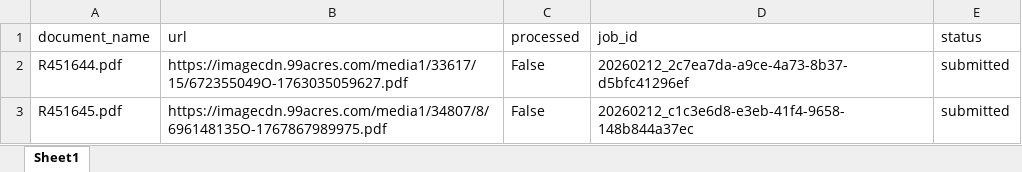
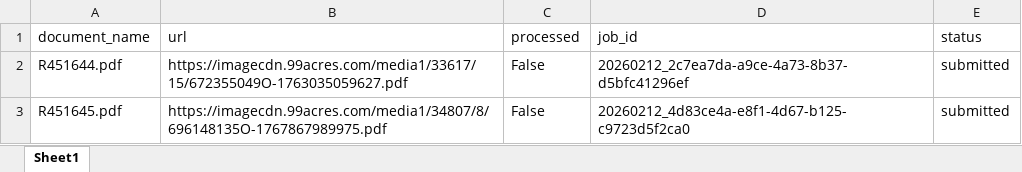
Before and after one commit to Suryanshnaithani/SarvamService, an Excel workbook: data/documents.xlsx, sheet Sheet1, drawn as a sheet; values as stored, in another font and other column widths than the file's, no borders; the diff names each change by its address in the sheet, - before the commit and + after, or states it on an @@ line.

Commit message:
Processed R451645.pdf → 20260212_4d83ce4a-e8f1-4d67-b125-c9723d5f2ca0

```diff
--- a/data/documents.xlsx (sheet Sheet1)
+++ b/data/documents.xlsx (sheet Sheet1)
-D3 (job_id): 20260212_c1c3e6d8-e3eb-41f4-9658-148b844a37ec
+D3 (job_id): 20260212_4d83ce4a-e8f1-4d67-b125-c9723d5f2ca0
```
